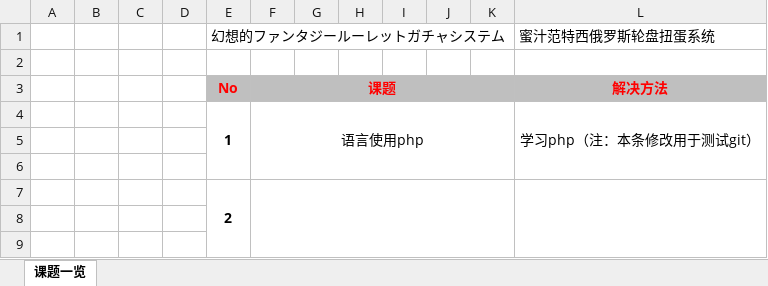
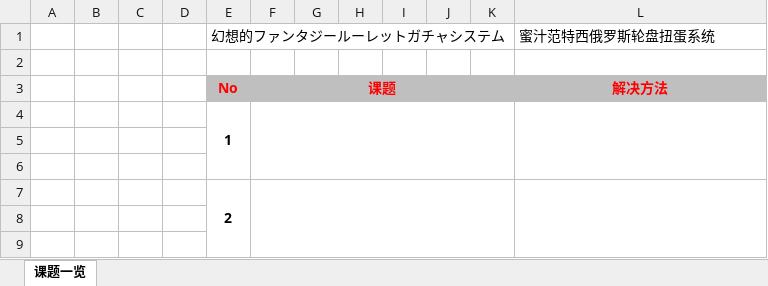
Before and after one commit to furutsuki/SHINPU-Project, an Excel workbook: 课题一览.xlsx, sheet 课题一览, drawn as a sheet; only a part is shown; values as stored, in another font and other column widths than the file's, no borders; removed rows and columns are numbered as before the commit, all else as after; the diff names each change by its address in the sheet, - before the commit and + after, or states it on an @@ line.

Commit message:
delete my local excel

```diff
--- a/课题一览.xlsx (sheet 课题一览)
+++ b/课题一览.xlsx (sheet 课题一览)
-row 4:  |  |  |  | 1 | 语言使用php |  |  |  |  |  | 学习php（注：本条修改用于测试git）
+row 4:  |  |  |  | 1
```
